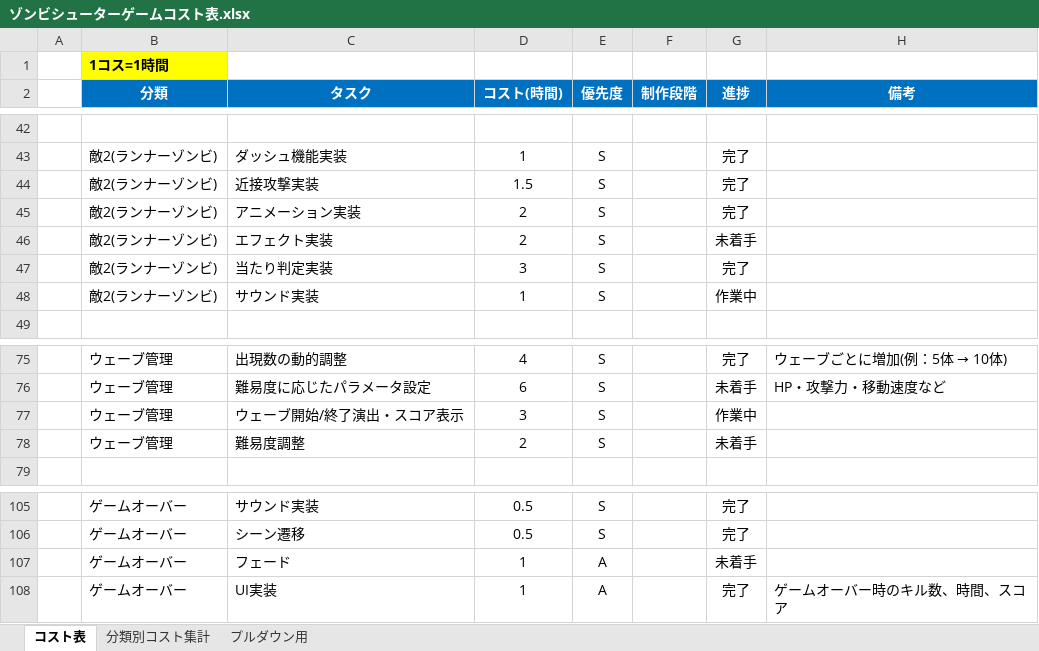
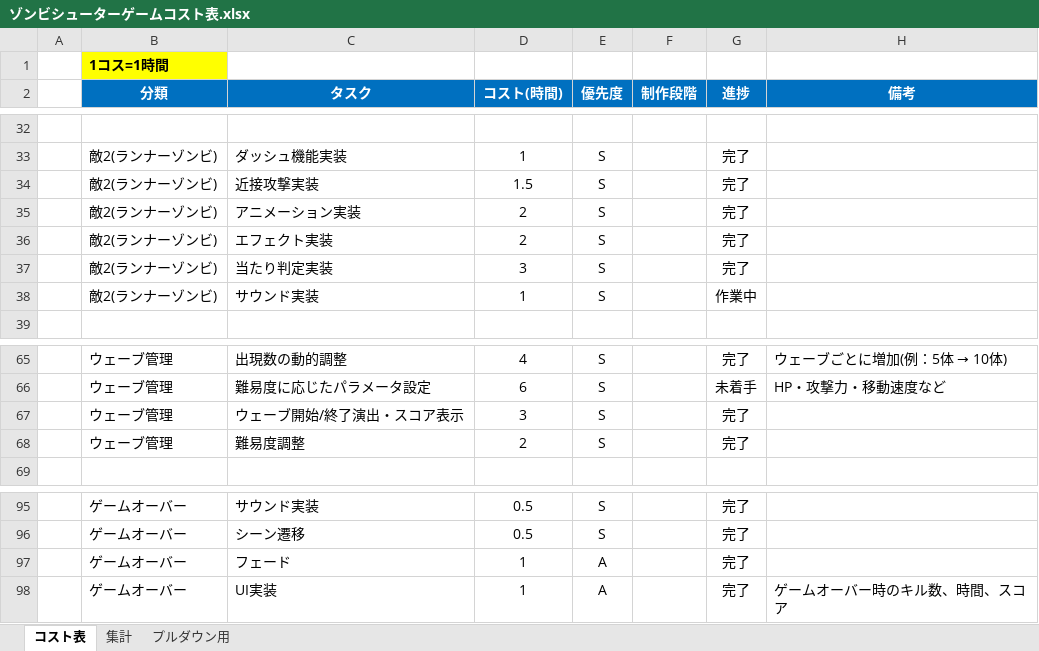
Before and after one commit to meronpanun/MyGame3D2, an Excel workbook: ゾンビシューターゲームコスト表.xlsx, sheet コスト表, drawn as a sheet; only a part is shown, gaps mark what is left out; values as stored, in another font and other column widths than the file's, no borders; addresses are those after the commit; the diff covers the shown part only; the diff names each change by its address in the sheet, - before the commit and + after, or states it on an @@ line.

```diff
--- a/ゾンビシューターゲームコスト表.xlsx (sheet コスト表)
+++ b/ゾンビシューターゲームコスト表.xlsx (sheet コスト表)
-sheet tab: 分類別コスト集計
+sheet tab: 集計
-G36 (進捗): 未着手
+G36 (進捗): 完了
-G67 (進捗): 作業中
+G67 (進捗): 完了
-G68 (進捗): 未着手
+G68 (進捗): 完了
-G97 (進捗): 未着手
+G97 (進捗): 完了
```
Also changed, not shown: 10 removed rows and 19 edited cells elsewhere in this sheet, sheet 集計, 39 other files.
